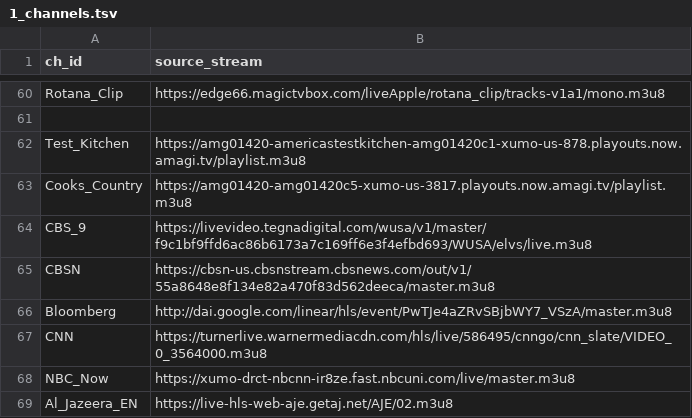
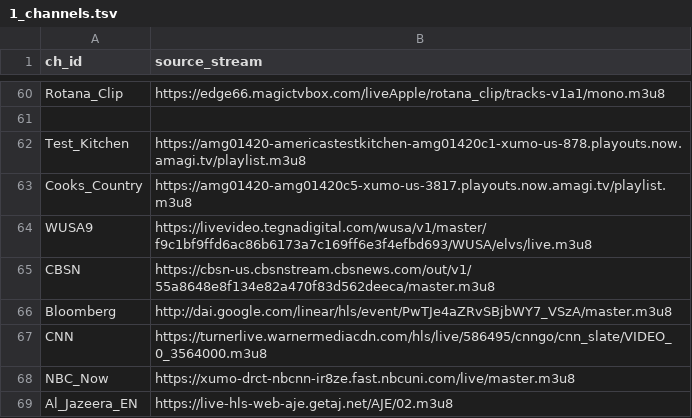
Before and after one commit to skabajah/saturn, a TSV file: 1_channels.tsv, drawn as a sheet; only a part is shown, gaps mark what is left out.

Commit message:
WUSA9

```diff
--- a/1_channels.tsv
+++ b/1_channels.tsv
@@ -63,3 +63,3 @@ Test_Kitchen	https://amg01420-americastestkitchen-amg01420c1-xumo-us-878.playout
 Cooks_Country	https://amg01420-amg01420c5-xumo-us-3817.playouts.now.amagi.tv/playlist.m3u8
-CBS_9	https://livevideo.tegnadigital.com/wusa/v1/master/f9c1bf9ffd6ac86b6173a7c169ff6e3f4efbd693/WUSA/elvs/live.m3u8
+WUSA9	https://livevideo.tegnadigital.com/wusa/v1/master/f9c1bf9ffd6ac86b6173a7c169ff6e3f4efbd693/WUSA/elvs/live.m3u8
 CBSN	https://cbsn-us.cbsnstream.cbsnews.com/out/v1/55a8648e8f134e82a470f83d562deeca/master.m3u8
```
Also changed, not shown: 2_channels_full.tsv, 2 other files.
